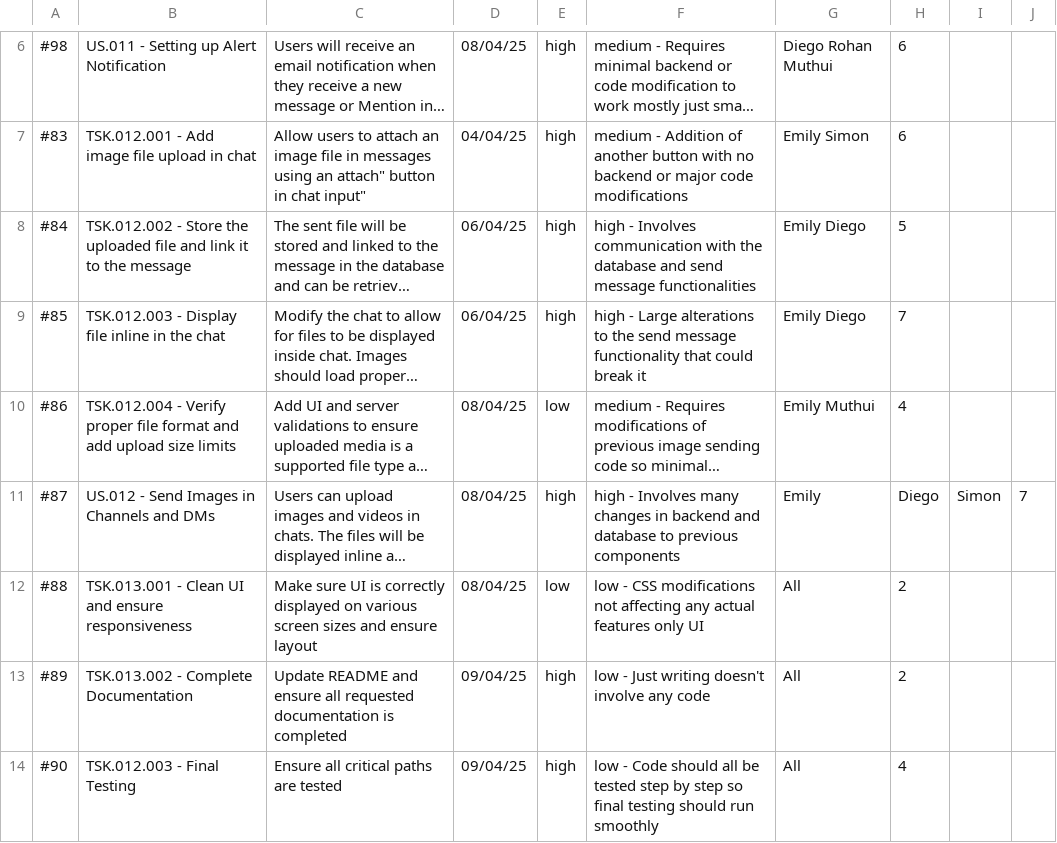
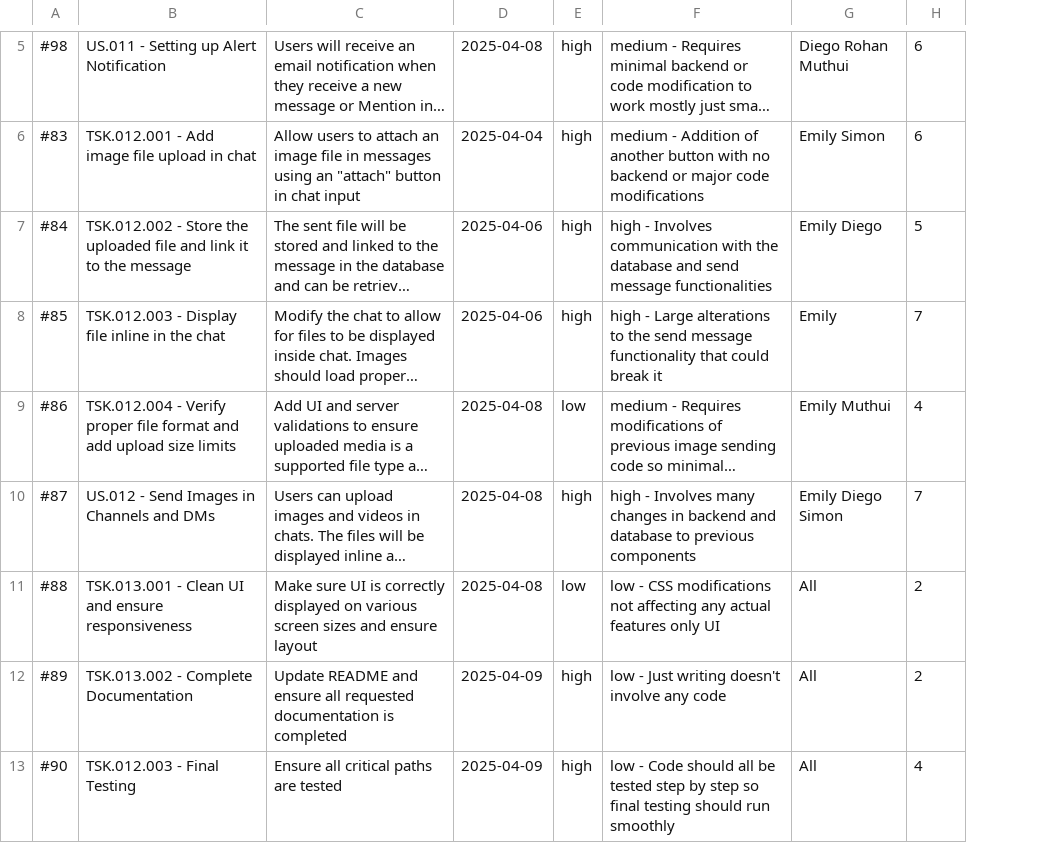
Before and after one commit to SimonENGR/NPB-SOEN341_Project_W25, a CSV file: Sprint 4/sprint_planning_chat_haven_sprint_4.csv, drawn as a sheet; only a part is shown, gaps mark what is left out; long unchanged cells end in …; removed rows and columns are numbered as before the commit, all else as after; the diff covers the shown part only; the diff names each change by its address in the sheet, - before the commit and + after, or states it on an @@ line.

Commit message:
sprint planning 4

```diff
--- a/Sprint 4/sprint_planning_chat_haven_sprint_4.csv
+++ b/Sprint 4/sprint_planning_chat_haven_sprint_4.csv
-column D, rows 6-14: 08/04/25 | 04/04/25 | 06/04/25 | 06/04/25 | 08/04/25 | 08/04/25 | 08/04/25 | 09/04/25 | 09/04/25
+column D, rows 5-13: 2025-04-08 | 2025-04-04 | 2025-04-06 | 2025-04-06 | 2025-04-08 | 2025-04-08 | 2025-04-08 | 2025-04-09 | 2025-04-09
-column I, row 11: Simon
-column J, row 11: 7
-C6: …using an attach" button in chat input"
+C6: …using an "attach" button in chat input
-G8: Emily Diego
+G8: Emily
-G10: Emily
+G10: Emily Diego Simon
-H10: Diego
+H10: 7
```
Also changed, not shown: 1 added row, 2 removed rows and 5 edited cells elsewhere in this file.
